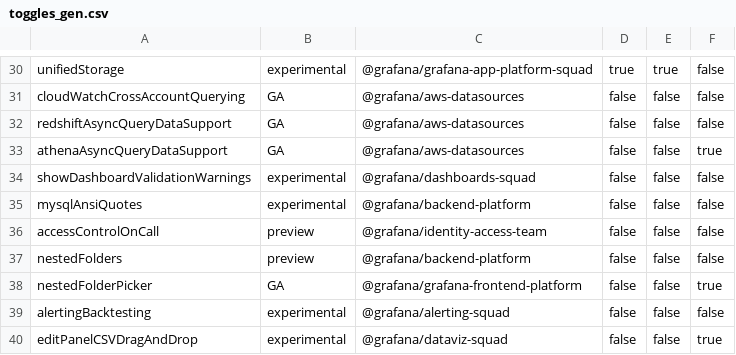
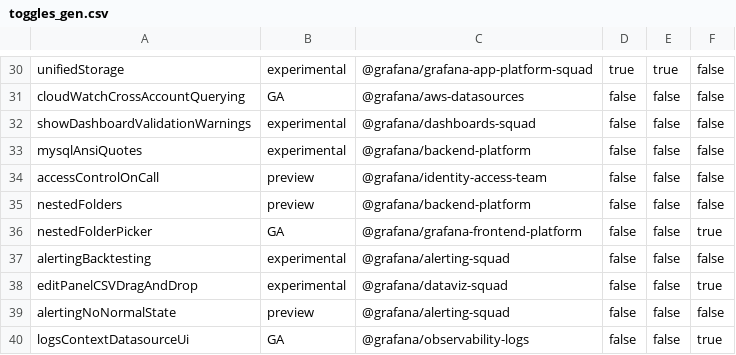
Before and after one commit to storpool/grafana, a CSV file: pkg/services/featuremgmt/toggles_gen.csv, drawn as a sheet; only a part is shown, gaps mark what is left out; the shorter side is filled out with more unchanged rows; the diff names each change by its address in the sheet, - before the commit and + after, or states it on an @@ line.

Commit message:
Feature toggles: Remove redshiftAsyncQueryDataSupport and athenaAsyncQueryDataSupport toggles (#84653)

```diff
--- a/pkg/services/featuremgmt/toggles_gen.csv
+++ b/pkg/services/featuremgmt/toggles_gen.csv
-row 32: redshiftAsyncQueryDataSupport | GA | @grafana/aws-datasources | false | false | false
-row 33: athenaAsyncQueryDataSupport | GA | @grafana/aws-datasources | false | false | true
```
Also changed, not shown: 5 other files.
